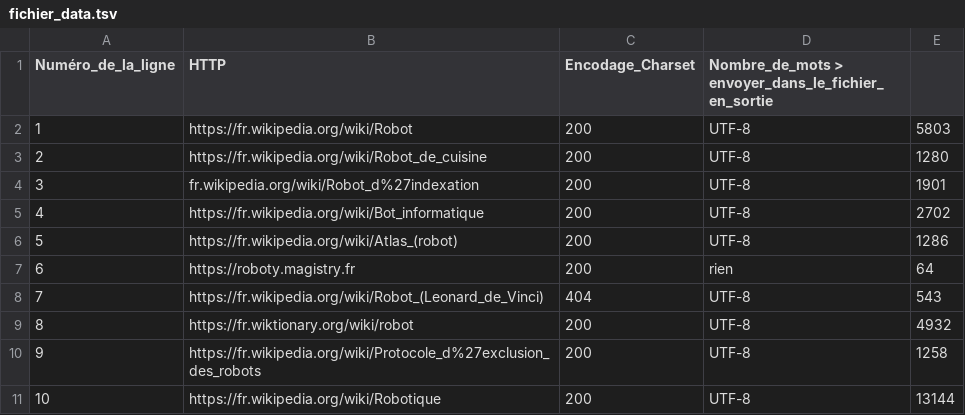
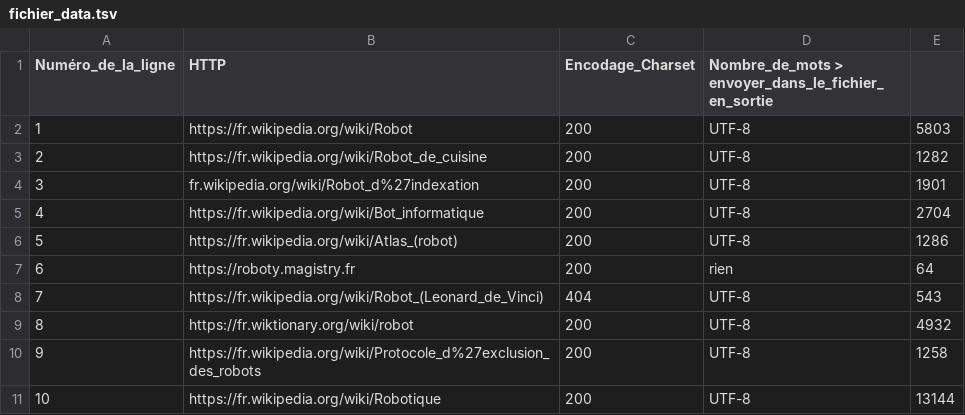
Before and after one commit to helenyanga/PPE1-2025, a TSV file: miniprojet/tableaux/fichier_data.tsv, drawn as a sheet.

Commit message:
miniprojet-2

```diff
--- a/miniprojet/tableaux/fichier_data.tsv
+++ b/miniprojet/tableaux/fichier_data.tsv
@@ -2,5 +2,5 @@ Numéro_de_la_ligne	HTTP 	Encodage_Charset	Nombre_de_mots > envoyer_dans_le_fich
 1	https://fr.wikipedia.org/wiki/Robot	200	UTF-8	5803
-2	https://fr.wikipedia.org/wiki/Robot_de_cuisine	200	UTF-8	1280
+2	https://fr.wikipedia.org/wiki/Robot_de_cuisine	200	UTF-8	1282
 3	fr.wikipedia.org/wiki/Robot_d%27indexation	200	UTF-8	1901
-4	https://fr.wikipedia.org/wiki/Bot_informatique	200	UTF-8	2702
+4	https://fr.wikipedia.org/wiki/Bot_informatique	200	UTF-8	2704
 5	https://fr.wikipedia.org/wiki/Atlas_(robot)	200	UTF-8	1286
```
Also changed, not shown: 3 other files.
